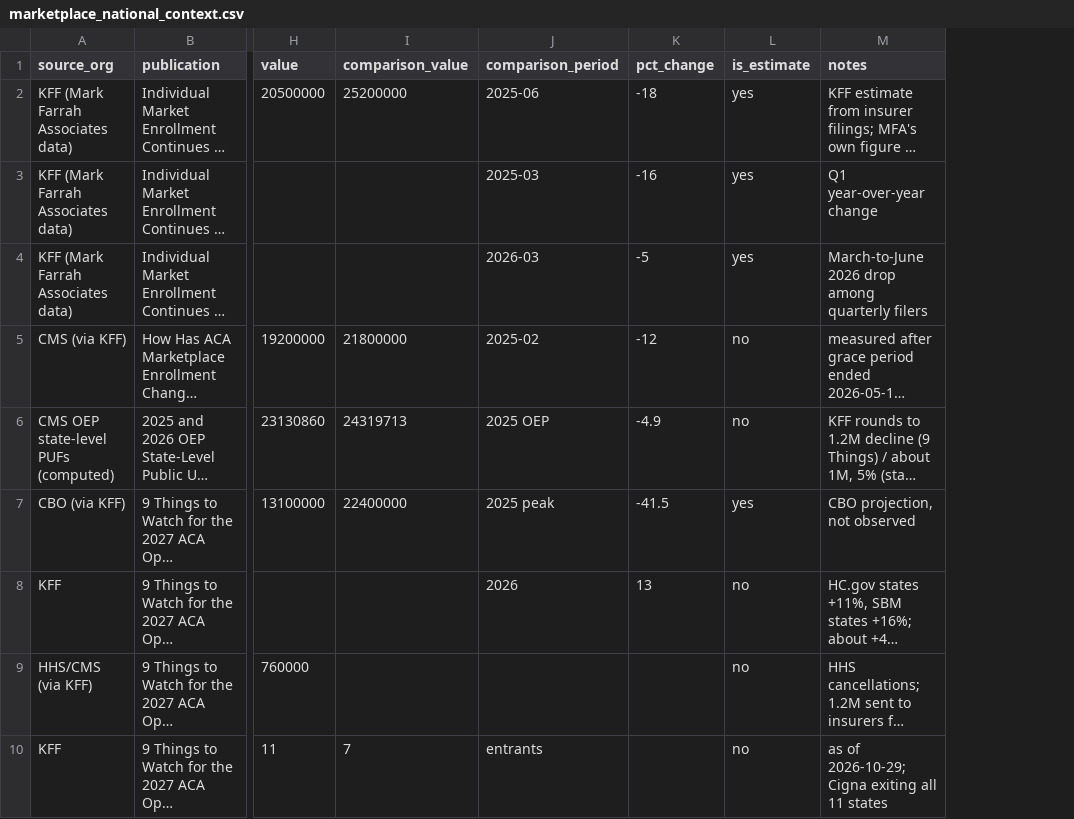
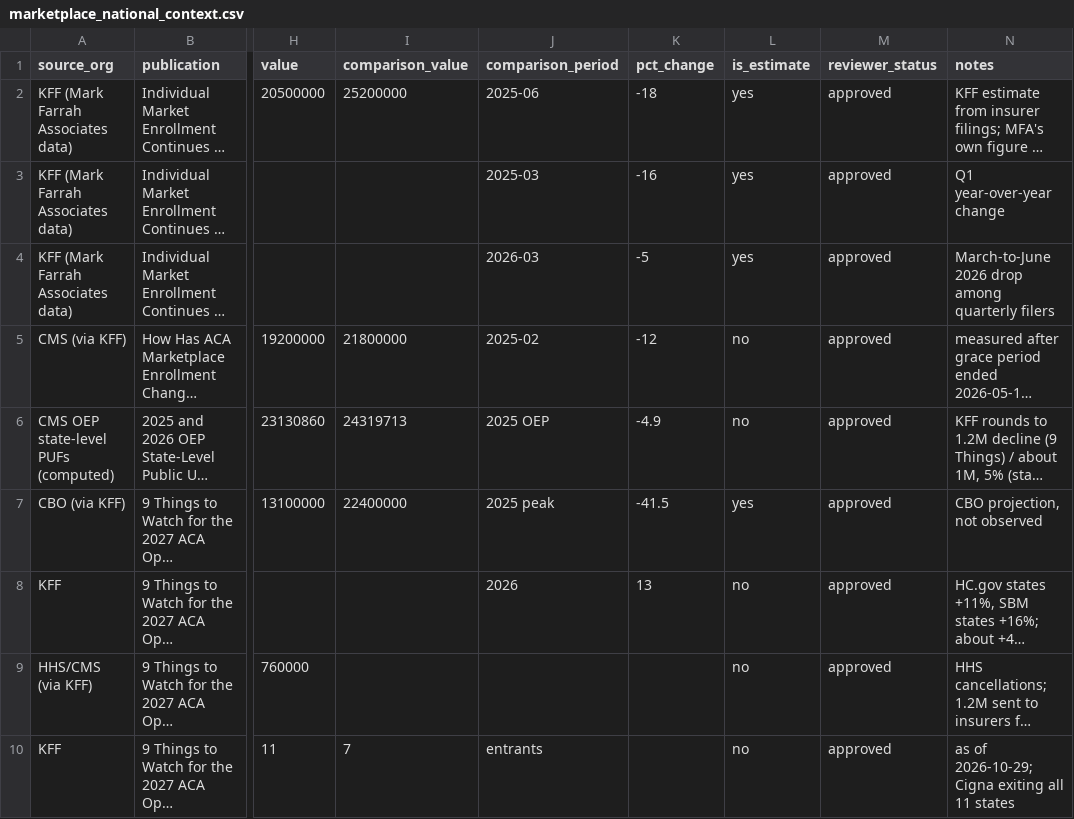
Before and after one commit to INicchitta12/enrollment-tracker, a CSV file: data/marketplace_national_context.csv, drawn as a sheet; only a part is shown, gaps mark what is left out; long unchanged cells end in …; the diff covers the shown part only; the diff names each change by its address in the sheet, - before the commit and + after, or states it on an @@ line.

```diff
--- a/data/marketplace_national_context.csv
+++ b/data/marketplace_national_context.csv
+column M (reviewer_status), rows 2-10: all approved
```
Also changed, not shown: 1 added row elsewhere in this file, 3 other files.
